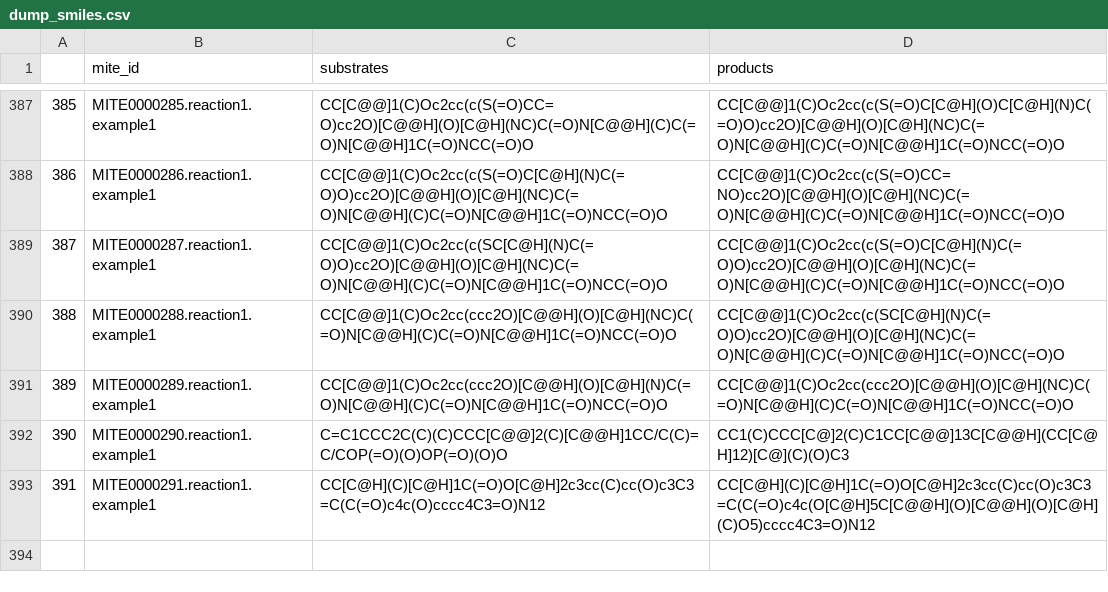
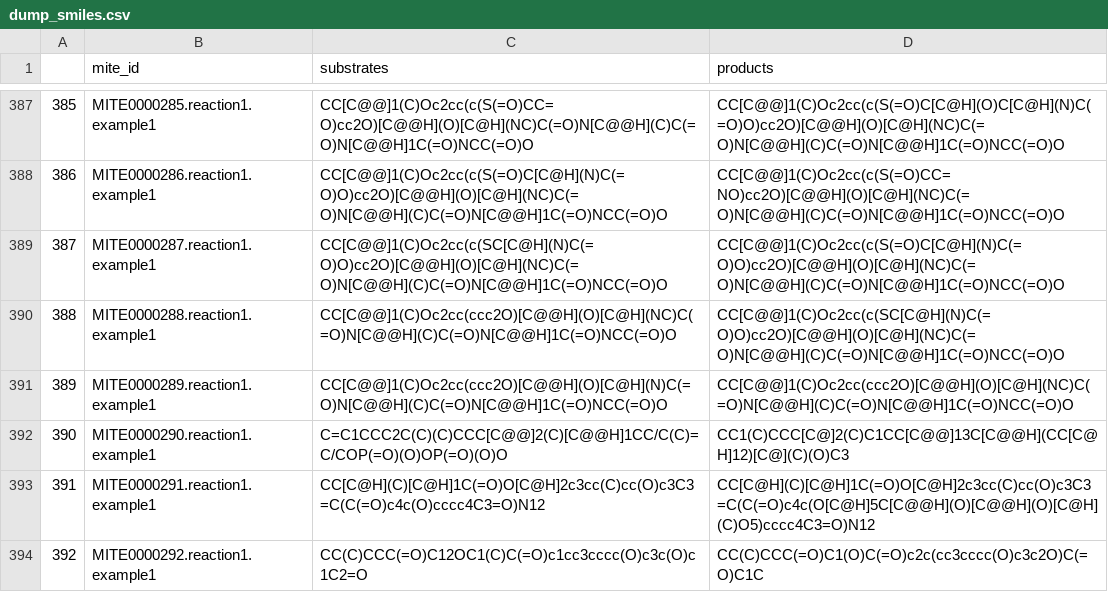
Before and after one commit to mite-standard/mite_data, a CSV file: mite_data/metadata/dump_smiles.csv, drawn as a sheet; only a part is shown, gaps mark what is left out; the diff names each change by its address in the sheet, - before the commit and + after, or states it on an @@ line.

```diff
--- a/mite_data/metadata/dump_smiles.csv
+++ b/mite_data/metadata/dump_smiles.csv
+row 394: 392 | MITE0000292.reaction1.example1 | CC(C)CCC(=O)C12OC1(C)C(=O)c1cc3cccc(O)c3c(O)c1C2=O | CC(C)CCC(=O)C1(O)C(=O)c2c(cc3cccc(O)c3c2O)C(=O)C1C
```
Also changed, not shown: mite_data/metadata/dump_smarts.csv, mite_data/metadata/mite_prot_accessions.csv, 4 other files.
